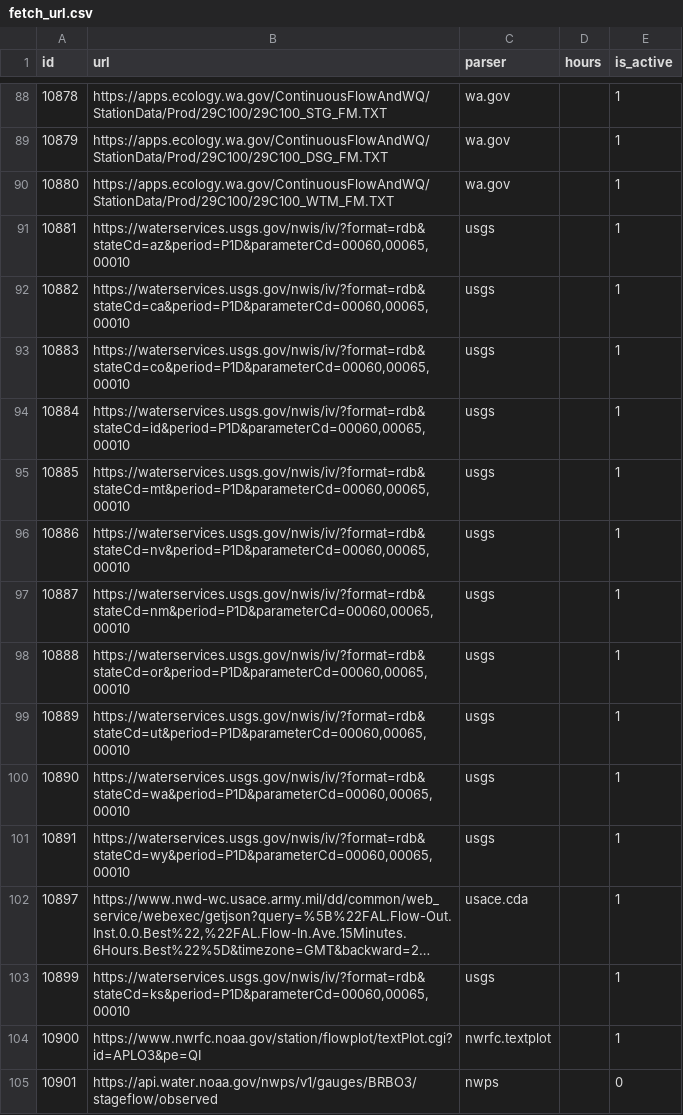
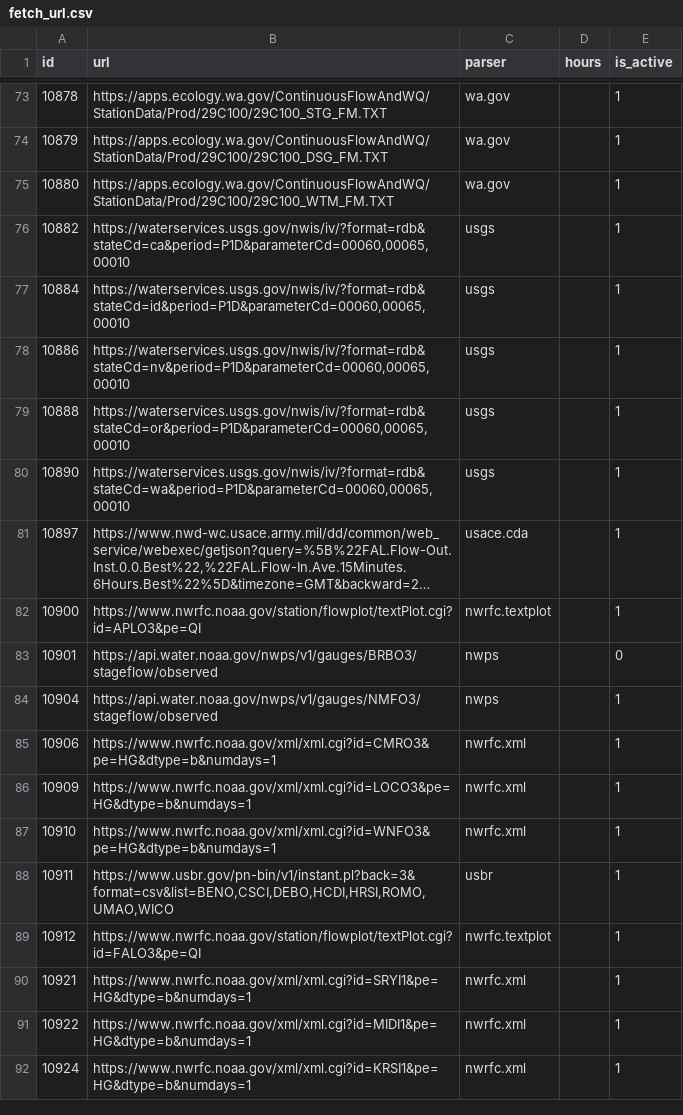
Before and after one commit to mousebrains/kayak_python, a CSV file: data/db/fetch_url.csv, drawn as a sheet; only a part is shown, gaps mark what is left out; the shorter side is filled out with more unchanged rows; long unchanged cells end in …; the diff covers the shown part only; the diff names each change by its address in the sheet, - before the commit and + after, or states it on an @@ line.

```diff
--- a/data/db/fetch_url.csv
+++ b/data/db/fetch_url.csv
-row 91: 10881 | https://waterservices.usgs.gov/nwis/iv/?format=rdb&stateCd=az&period=P1D&parameterCd=00060,00065,00010 | usgs |  | 1
-row 93: 10883 | https://waterservices.usgs.gov/nwis/iv/?format=rdb&stateCd=co&period=P1D&parameterCd=00060,00065,00010 | usgs |  | 1
-row 95: 10885 | https://waterservices.usgs.gov/nwis/iv/?format=rdb&stateCd=mt&period=P1D&parameterCd=00060,00065,00010 | usgs |  | 1
-row 97: 10887 | https://waterservices.usgs.gov/nwis/iv/?format=rdb&stateCd=nm&period=P1D&parameterCd=00060,00065,00010 | usgs |  | 1
-row 99: 10889 | https://waterservices.usgs.gov/nwis/iv/?format=rdb&stateCd=ut&period=P1D&parameterCd=00060,00065,00010 | usgs |  | 1
-row 101: 10891 | https://waterservices.usgs.gov/nwis/iv/?format=rdb&stateCd=wy&period=P1D&parameterCd=00060,00065,00010 | usgs |  | 1
-row 103: 10899 | https://waterservices.usgs.gov/nwis/iv/?format=rdb&stateCd=ks&period=P1D&parameterCd=00060,00065,00010 | usgs |  | 1
```
Also changed, not shown: 26 removed rows elsewhere in this file, data/db/gauge.csv, data/db/reach.csv, 7 other files.
